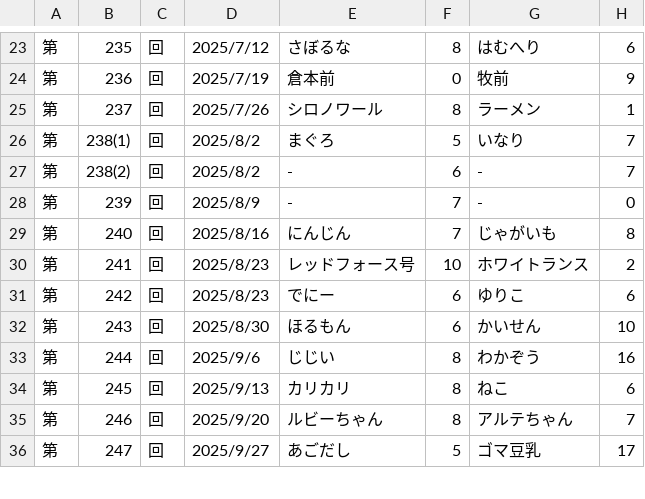
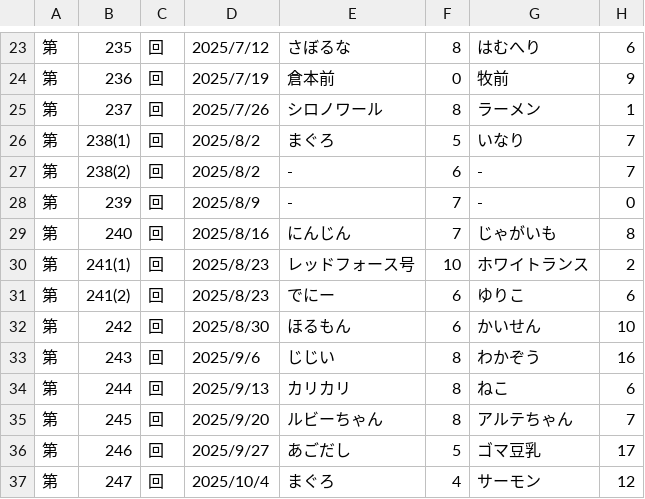
Before and after one commit to hamuheri/YakyubanResult, a CSV file: スコアブック７ - 試合結果.csv, drawn as a sheet; only a part is shown, gaps mark what is left out; the diff covers the shown part only.

Commit message:
Add files via upload

```diff
--- a/スコアブック７ - 試合結果.csv
+++ b/スコアブック７ - 試合結果.csv
@@ -29,8 +29,9 @@
 第,240,回,2025/8/16,にんじん,7,じゃがいも,8
-第,241,回,2025/8/23,レッドフォース号,10,ホワイトランス,2
-第,242,回,2025/8/23,でにー,6,ゆりこ,6
-第,243,回,2025/8/30,ほるもん,6,かいせん,10
-第,244,回,2025/9/6,じじい,8,わかぞう,16
-第,245,回,2025/9/13,カリカリ,8,ねこ,6
-第,246,回,2025/9/20,ルビーちゃん,8,アルテちゃん,7
-第,247,回,2025/9/27,あごだし,5,ゴマ豆乳,17
+第,241(1),回,2025/8/23,レッドフォース号,10,ホワイトランス,2
+第,241(2),回,2025/8/23,でにー,6,ゆりこ,6
+第,242,回,2025/8/30,ほるもん,6,かいせん,10
+第,243,回,2025/9/6,じじい,8,わかぞう,16
+第,244,回,2025/9/13,カリカリ,8,ねこ,6
+第,245,回,2025/9/20,ルビーちゃん,8,アルテちゃん,7
+第,246,回,2025/9/27,あごだし,5,ゴマ豆乳,17
+第,247,回,2025/10/4,まぐろ,4,サーモン,12
```
Also changed, not shown: 3 added rows and 5 edited cells elsewhere in this file.
